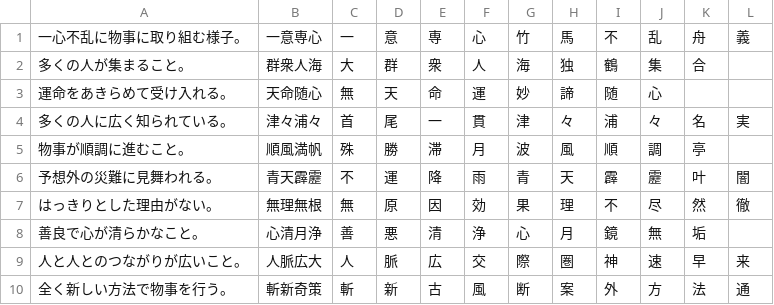
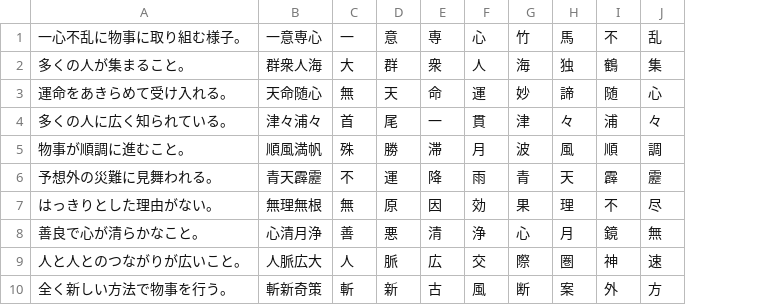
Before and after one commit to FromF/FourLetterIdioms, a CSV file: FourLetterIdioms/FourLetterIdioms/quiz.csv, drawn as a sheet; the diff names each change by its address in the sheet, - before the commit and + after, or states it on an @@ line.

```diff
--- a/FourLetterIdioms/FourLetterIdioms/quiz.csv
+++ b/FourLetterIdioms/FourLetterIdioms/quiz.csv
-column K, rows 1-10: 舟 | 合 |  | 名 | 亭 | 叶 | 然 | 垢 | 早 | 法
-column L, rows 1-10: 義 |  |  | 実 |  | 闇 | 徹 |  | 来 | 通
```
Also changed, not shown: 1 other file.
